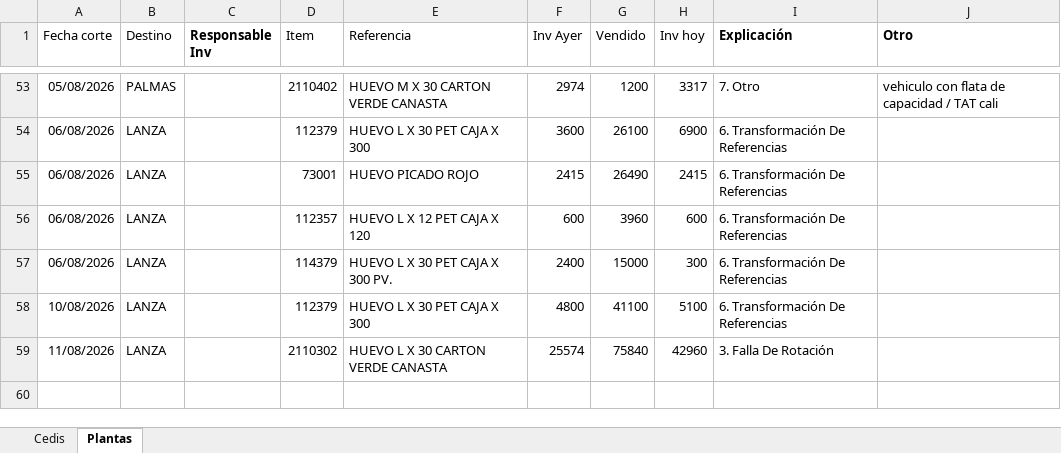
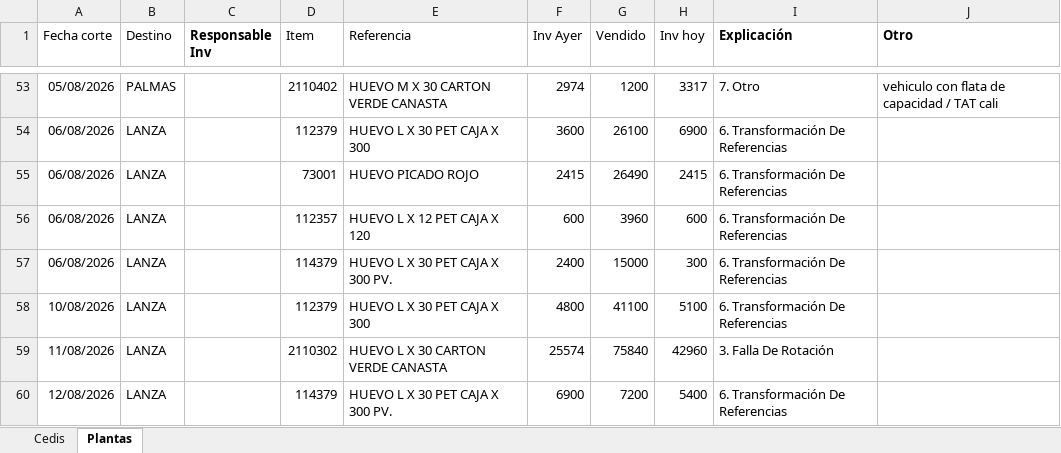
Before and after one commit to CamiVargas25/Inventarios, an Excel workbook: BD Rupturas.xlsx, sheet Plantas, drawn as a sheet; only a part is shown, gaps mark what is left out; values as stored, in another font and other column widths than the file's, no borders; charts and pictures and table styles not drawn; the diff names each change by its address in the sheet, - before the commit and + after, or states it on an @@ line.

```diff
--- a/BD Rupturas.xlsx (sheet Plantas)
+++ b/BD Rupturas.xlsx (sheet Plantas)
+row 60: 12/08/2026 | LANZA |  | 114379 | HUEVO L X 30 PET CAJA X 300 PV. | 6900 | 7200 | 5400 | 6. Transformación De Referencias
```
Also changed, not shown: sheet Cedis.
